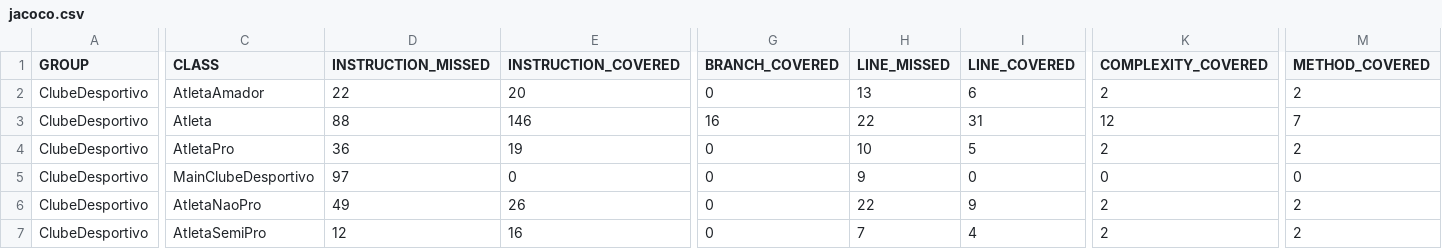
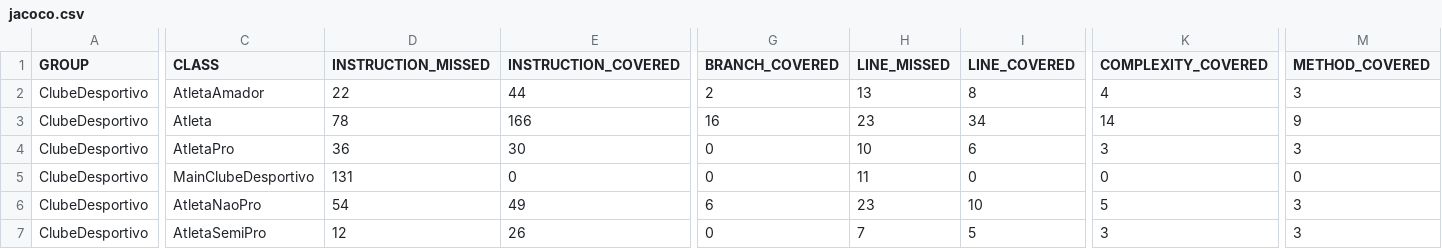
Before and after one commit to MarcoPereiraUpSkill/sprint-1-lucas-bruno-marco, a CSV file: ClubeDesportivo/target/site/jacoco/jacoco.csv, drawn as a sheet; only a part is shown, gaps mark what is left out; the diff covers the shown part only; the diff names each change by its address in the sheet, - before the commit and + after, or states it on an @@ line.

```diff
--- a/ClubeDesportivo/target/site/jacoco/jacoco.csv
+++ b/ClubeDesportivo/target/site/jacoco/jacoco.csv
-E2 (INSTRUCTION_COVERED): 20
+E2 (INSTRUCTION_COVERED): 44
-G2 (BRANCH_COVERED): 0
+G2 (BRANCH_COVERED): 2
-I2 (LINE_COVERED): 6
+I2 (LINE_COVERED): 8
-K2 (COMPLEXITY_COVERED): 2
+K2 (COMPLEXITY_COVERED): 4
-M2 (METHOD_COVERED): 2
+M2 (METHOD_COVERED): 3
-D3 (INSTRUCTION_MISSED): 88
+D3 (INSTRUCTION_MISSED): 78
-E3 (INSTRUCTION_COVERED): 146
+E3 (INSTRUCTION_COVERED): 166
-H3 (LINE_MISSED): 22
+H3 (LINE_MISSED): 23
-I3 (LINE_COVERED): 31
+I3 (LINE_COVERED): 34
-K3 (COMPLEXITY_COVERED): 12
+K3 (COMPLEXITY_COVERED): 14
-M3 (METHOD_COVERED): 7
+M3 (METHOD_COVERED): 9
-E4 (INSTRUCTION_COVERED): 19
+E4 (INSTRUCTION_COVERED): 30
-I4 (LINE_COVERED): 5
+I4 (LINE_COVERED): 6
-K4 (COMPLEXITY_COVERED): 2
+K4 (COMPLEXITY_COVERED): 3
-M4 (METHOD_COVERED): 2
+M4 (METHOD_COVERED): 3
-D5 (INSTRUCTION_MISSED): 97
+D5 (INSTRUCTION_MISSED): 131
-H5 (LINE_MISSED): 9
+H5 (LINE_MISSED): 11
-D6 (INSTRUCTION_MISSED): 49
+D6 (INSTRUCTION_MISSED): 54
-E6 (INSTRUCTION_COVERED): 26
+E6 (INSTRUCTION_COVERED): 49
-G6 (BRANCH_COVERED): 0
+G6 (BRANCH_COVERED): 6
-H6 (LINE_MISSED): 22
+H6 (LINE_MISSED): 23
-I6 (LINE_COVERED): 9
+I6 (LINE_COVERED): 10
-K6 (COMPLEXITY_COVERED): 2
+K6 (COMPLEXITY_COVERED): 5
-M6:M7 (METHOD_COVERED): 2
+M6:M7 (METHOD_COVERED): 3
-E7 (INSTRUCTION_COVERED): 16
+E7 (INSTRUCTION_COVERED): 26
-I7 (LINE_COVERED): 4
+I7 (LINE_COVERED): 5
-K7 (COMPLEXITY_COVERED): 2
+K7 (COMPLEXITY_COVERED): 3
```
Also changed, not shown: 5 edited cells elsewhere in this file, 48 other files.
